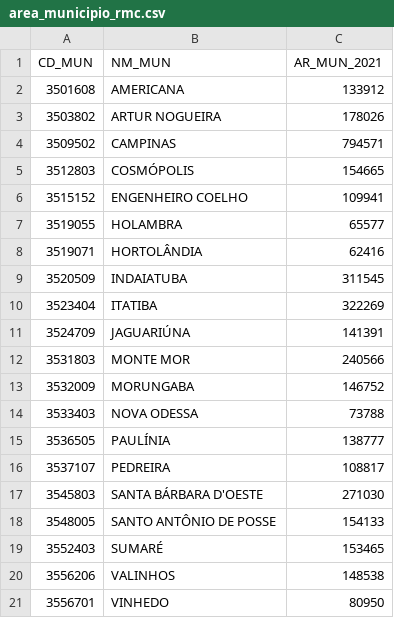
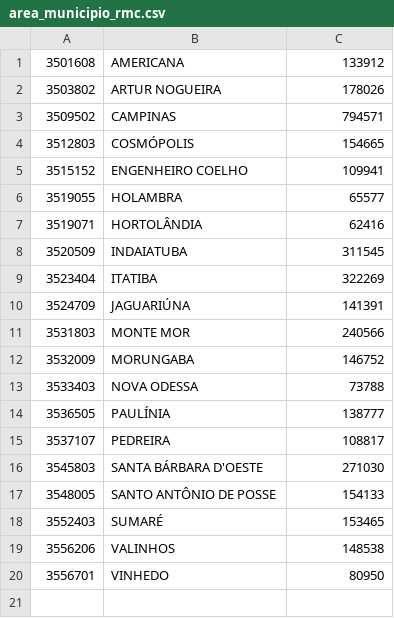
Before and after one commit to gabriel-nn-puccampinas/observatorio-repository, a CSV file: area_municipio_rmc.csv, drawn as a sheet; the diff names each change by its address in the sheet, - before the commit and + after, or states it on an @@ line.

Commit message:
Update area_municipio_rmc.csv

```diff
--- a/area_municipio_rmc.csv
+++ b/area_municipio_rmc.csv
-row 1: CD_MUN | NM_MUN | AR_MUN_2021
```
